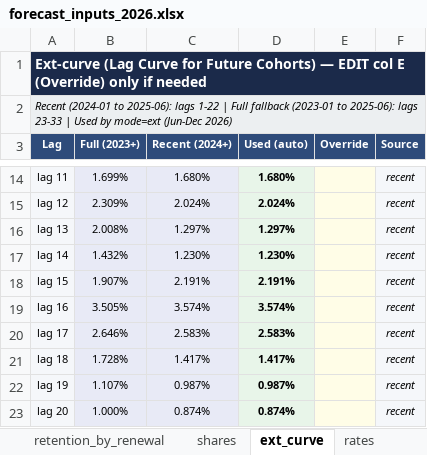
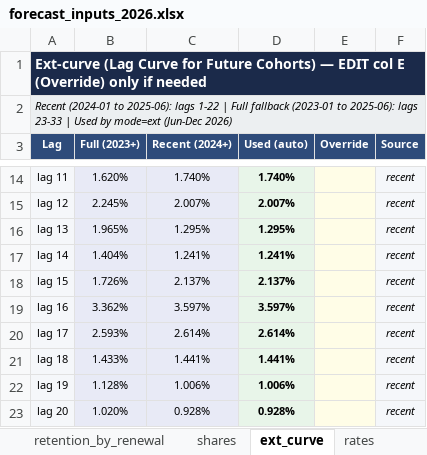
Before and after one commit to danilazhilnikovpbi/claude-outputs, an Excel workbook: forecast_inputs_2026.xlsx, sheet ext_curve, drawn as a sheet; only a part is shown, gaps mark what is left out; values as stored, in another font and other column widths than the file's, no borders; the diff covers the shown part only; the diff names each change by its address in the sheet, - before the commit and + after, or states it on an @@ line.

```diff
--- a/forecast_inputs_2026.xlsx (sheet ext_curve)
+++ b/forecast_inputs_2026.xlsx (sheet ext_curve)
-B14 (Full (2023+)): 1.699%
+B14 (Full (2023+)): 1.620%
-C14 (Recent (2024+)): 1.680%
+C14 (Recent (2024+)): 1.740%
-D14 (Used (auto)): 1.680%
+D14 (Used (auto)): 1.740%
-B15 (Full (2023+)): 2.309%
+B15 (Full (2023+)): 2.245%
-C15 (Recent (2024+)): 2.024%
+C15 (Recent (2024+)): 2.007%
-D15 (Used (auto)): 2.024%
+D15 (Used (auto)): 2.007%
-B16 (Full (2023+)): 2.008%
+B16 (Full (2023+)): 1.965%
-C16 (Recent (2024+)): 1.297%
+C16 (Recent (2024+)): 1.295%
-D16 (Used (auto)): 1.297%
+D16 (Used (auto)): 1.295%
-B17 (Full (2023+)): 1.432%
+B17 (Full (2023+)): 1.404%
-C17 (Recent (2024+)): 1.230%
+C17 (Recent (2024+)): 1.241%
-D17 (Used (auto)): 1.230%
+D17 (Used (auto)): 1.241%
-B18 (Full (2023+)): 1.907%
+B18 (Full (2023+)): 1.726%
-C18 (Recent (2024+)): 2.191%
+C18 (Recent (2024+)): 2.137%
-D18 (Used (auto)): 2.191%
+D18 (Used (auto)): 2.137%
-B19 (Full (2023+)): 3.505%
+B19 (Full (2023+)): 3.362%
-C19 (Recent (2024+)): 3.574%
+C19 (Recent (2024+)): 3.597%
-D19 (Used (auto)): 3.574%
+D19 (Used (auto)): 3.597%
-B20 (Full (2023+)): 2.646%
+B20 (Full (2023+)): 2.593%
-C20 (Recent (2024+)): 2.583%
+C20 (Recent (2024+)): 2.614%
-D20 (Used (auto)): 2.583%
+D20 (Used (auto)): 2.614%
-B21 (Full (2023+)): 1.728%
+B21 (Full (2023+)): 1.433%
-C21 (Recent (2024+)): 1.417%
+C21 (Recent (2024+)): 1.441%
-D21 (Used (auto)): 1.417%
+D21 (Used (auto)): 1.441%
-B22 (Full (2023+)): 1.107%
+B22 (Full (2023+)): 1.128%
-C22 (Recent (2024+)): 0.987%
+C22 (Recent (2024+)): 1.006%
-D22 (Used (auto)): 0.987%
+D22 (Used (auto)): 1.006%
-B23 (Full (2023+)): 1.000%
+B23 (Full (2023+)): 1.020%
-C23 (Recent (2024+)): 0.874%
+C23 (Recent (2024+)): 0.928%
-D23 (Used (auto)): 0.874%
+D23 (Used (auto)): 0.928%
```
Also changed, not shown: 53 edited cells elsewhere in this sheet, sheet package_dist, sheet retention_by_renewal, sheet renewal_price, sheet plan_counts, sheet rates, sheet shares, 1 more sheet, other sheet tabs, 2 other files.
